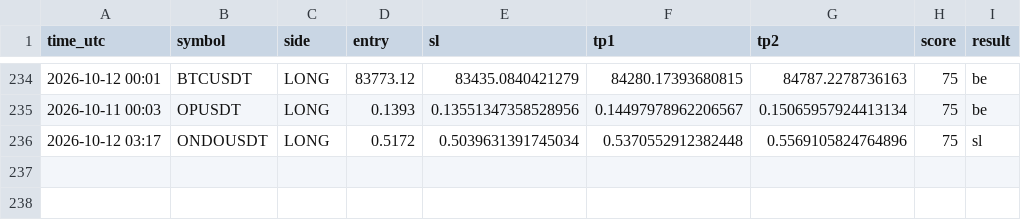
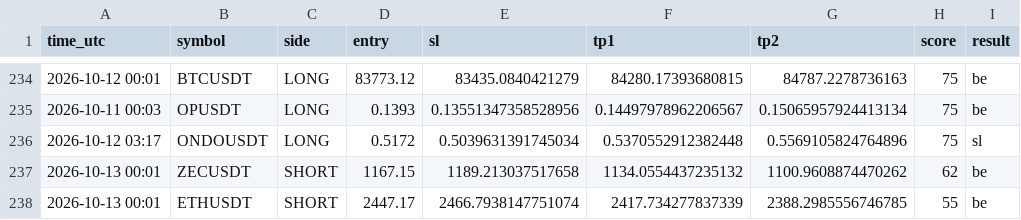
Before and after one commit to earnmoneyeasly/signal-bot, a CSV file: signals_log.csv, drawn as a sheet; only a part is shown, gaps mark what is left out; the diff names each change by its address in the sheet, - before the commit and + after, or states it on an @@ line.

```diff
--- a/signals_log.csv
+++ b/signals_log.csv
+row 237: 2026-10-13 00:01 | ZECUSDT | SHORT | 1167.15 | 1189.213037517658 | 1134.0554437235132 | 1100.9608874470262 | 62 | be
+row 238: 2026-10-13 00:01 | ETHUSDT | SHORT | 2447.17 | 2466.7938147751074 | 2417.734277837339 | 2388.2985556746785 | 55 | be
```
Also changed, not shown: 2 other files.
